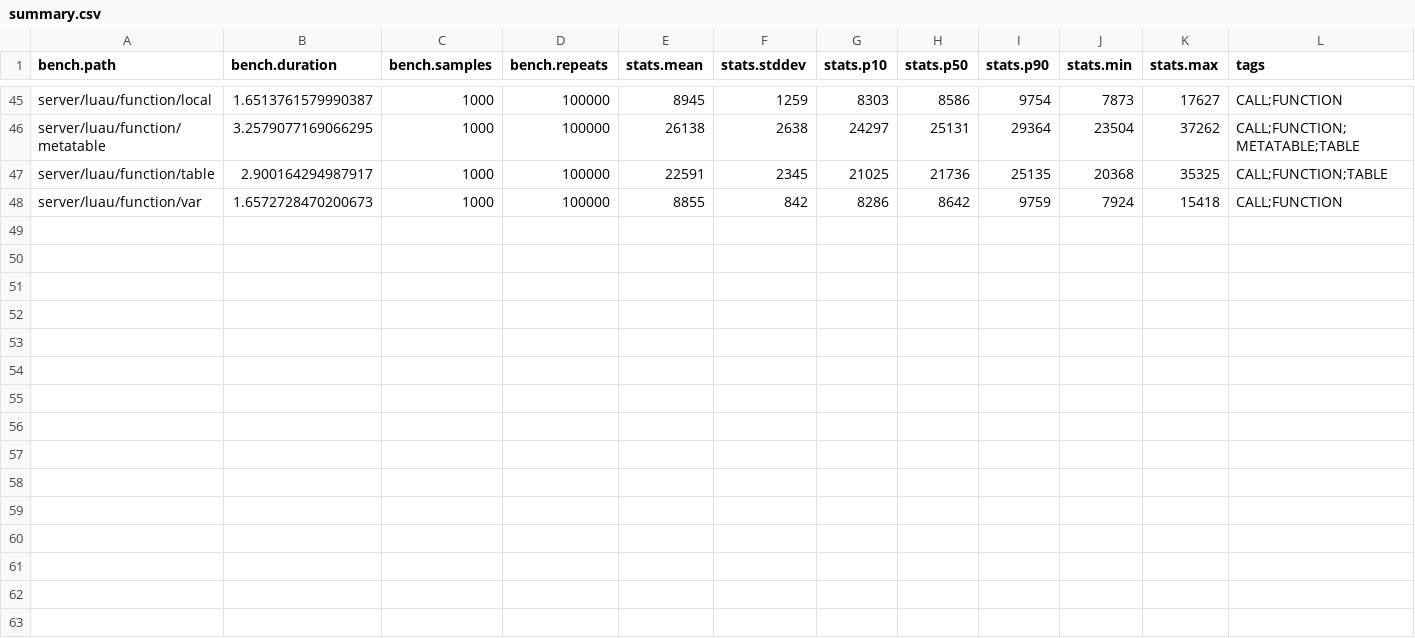
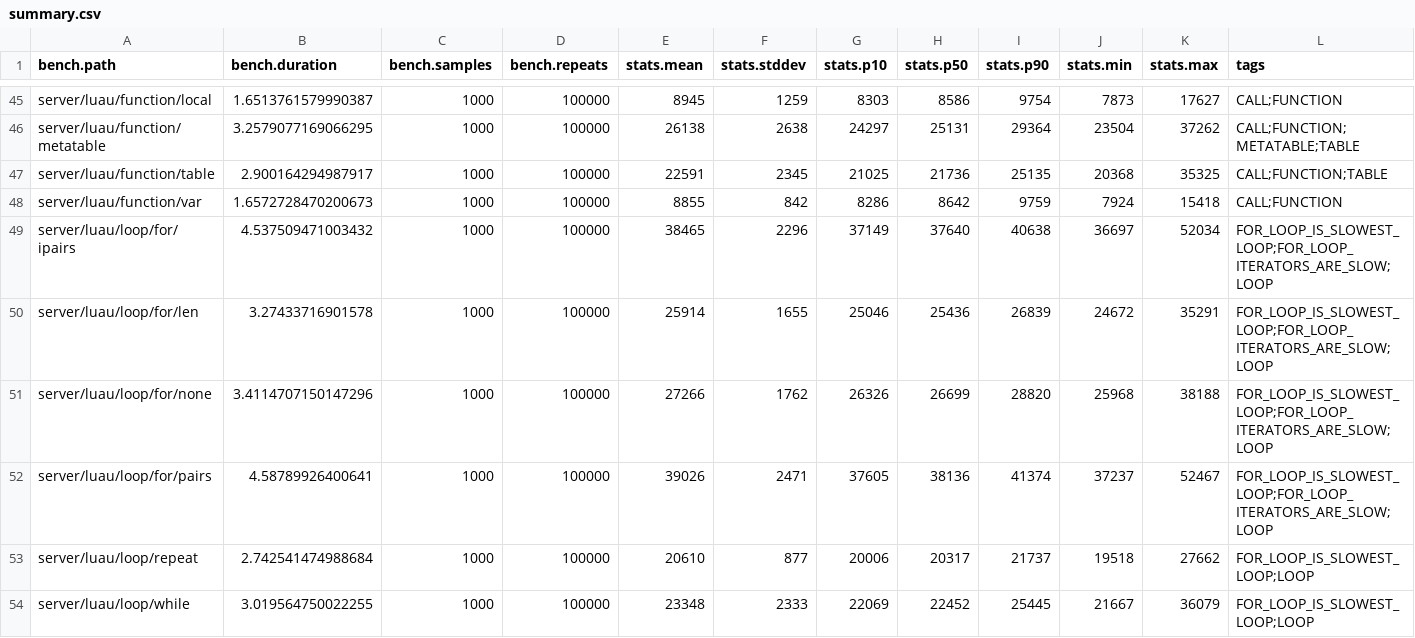
Before and after one commit to nightcycle/roblox-benchmarks-data, a CSV file: src/summary.csv, drawn as a sheet; only a part is shown, gaps mark what is left out.

```diff
--- a/src/summary.csv
+++ b/src/summary.csv
@@ -48 +48,7 @@ server/luau/function/table,2.900164294987917,1000,100000,22591,2345,21025,21736,
 server/luau/function/var,1.6572728470200673,1000,100000,8855,842,8286,8642,9759,7924,15418,CALL;FUNCTION
+server/luau/loop/for/ipairs,4.537509471003432,1000,100000,38465,2296,37149,37640,40638,36697,52034,FOR_LOOP_IS_SLOWEST_LOOP;FOR_LOOP_ITERATORS_ARE_SLOW;LOOP
+server/luau/loop/for/len,3.27433716901578,1000,100000,25914,1655,25046,25436,26839,24672,35291,FOR_LOOP_IS_SLOWEST_LOOP;FOR_LOOP_ITERATORS_ARE_SLOW;LOOP
+server/luau/loop/for/none,3.4114707150147296,1000,100000,27266,1762,26326,26699,28820,25968,38188,FOR_LOOP_IS_SLOWEST_LOOP;FOR_LOOP_ITERATORS_ARE_SLOW;LOOP
+server/luau/loop/for/pairs,4.58789926400641,1000,100000,39026,2471,37605,38136,41374,37237,52467,FOR_LOOP_IS_SLOWEST_LOOP;FOR_LOOP_ITERATORS_ARE_SLOW;LOOP
+server/luau/loop/repeat,2.742541474988684,1000,100000,20610,877,20006,20317,21737,19518,27662,FOR_LOOP_IS_SLOWEST_LOOP;LOOP
+server/luau/loop/while,3.019564750022255,1000,100000,23348,2333,22069,22452,25445,21667,36079,FOR_LOOP_IS_SLOWEST_LOOP;LOOP
```
Also changed, not shown: 6 other files.
